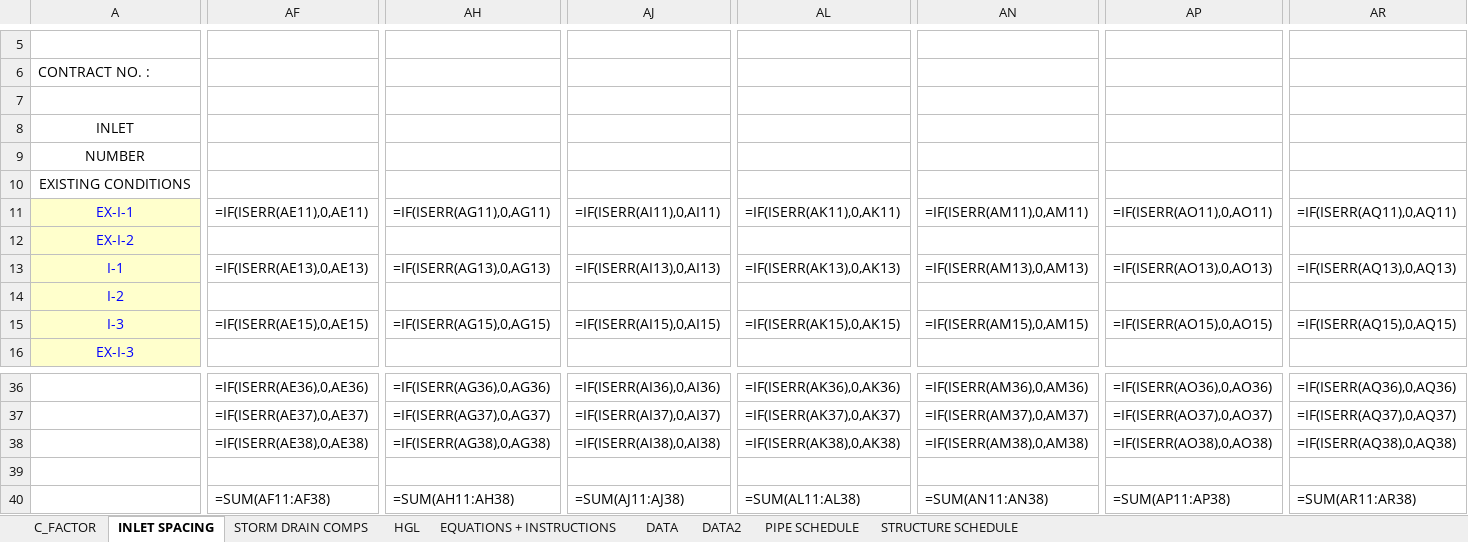
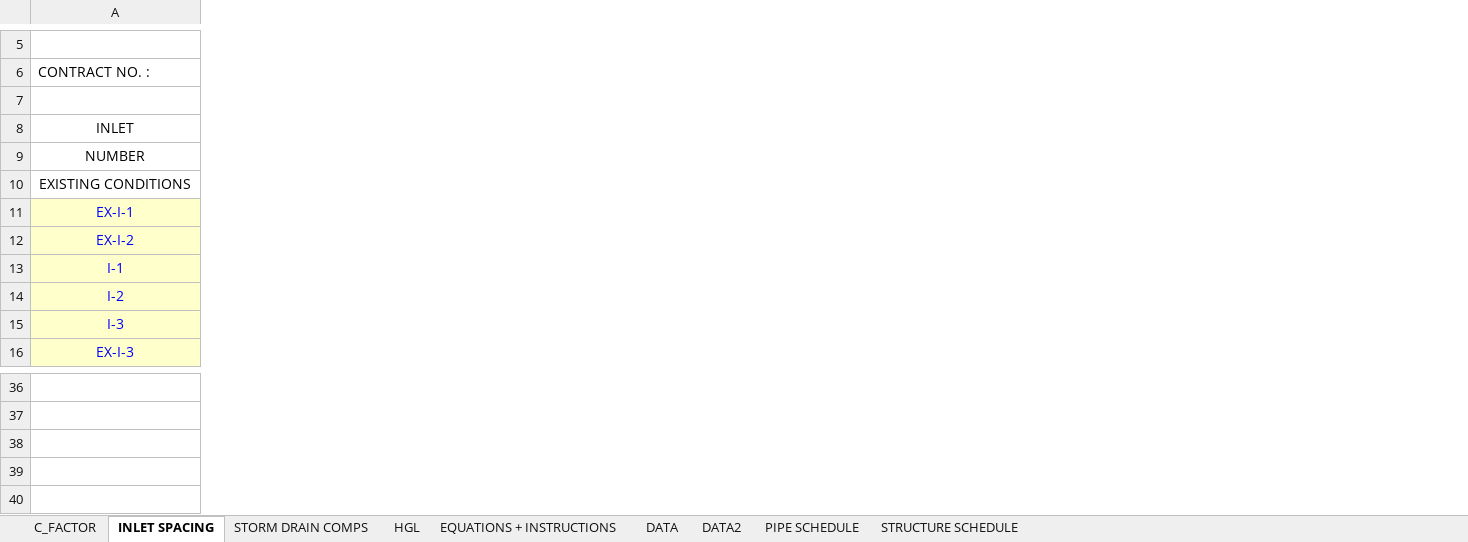
Before and after one commit to khnguyen88/SD-HH-calculator-vc-v1, an Excel workbook: docs/template_wip_new.xlsx, sheet INLET SPACING, drawn as a sheet; only a part is shown, gaps mark what is left out; values as stored, in another font and other column widths than the file's, no borders; formulas without a stored value are shown as written; removed rows and columns are numbered as before the commit, all else as after; rows hold the shown columns only; the diff covers the shown part only; the diff names each change by its address in the sheet, - before the commit and + after, or states it on an @@ line.

```diff
--- a/docs/template_wip_new.xlsx (sheet INLET SPACING)
+++ b/docs/template_wip_new.xlsx (sheet INLET SPACING)
-column AF, rows 11-15: =IF(ISERR(AE11),0,AE11) |  | =IF(ISERR(AE13),0,AE13) |  | =IF(ISERR(AE15),0,AE15); rows 36-38: =IF(ISERR(AE36),0,AE36) | =IF(ISERR(AE37),0,AE37) | =IF(ISERR(AE38),0,AE38)
-column AH, rows 11-15: =IF(ISERR(AG11),0,AG11) |  | =IF(ISERR(AG13),0,AG13) |  | =IF(ISERR(AG15),0,AG15); rows 36-38: =IF(ISERR(AG36),0,AG36) | =IF(ISERR(AG37),0,AG37) | =IF(ISERR(AG38),0,AG38)
-column AJ, rows 11-15: =IF(ISERR(AI11),0,AI11) |  | =IF(ISERR(AI13),0,AI13) |  | =IF(ISERR(AI15),0,AI15); rows 36-38: =IF(ISERR(AI36),0,AI36) | =IF(ISERR(AI37),0,AI37) | =IF(ISERR(AI38),0,AI38)
-column AL, rows 11-15: =IF(ISERR(AK11),0,AK11) |  | =IF(ISERR(AK13),0,AK13) |  | =IF(ISERR(AK15),0,AK15); rows 36-38: =IF(ISERR(AK36),0,AK36) | =IF(ISERR(AK37),0,AK37) | =IF(ISERR(AK38),0,AK38)
-column AN, rows 11-15: =IF(ISERR(AM11),0,AM11) |  | =IF(ISERR(AM13),0,AM13) |  | =IF(ISERR(AM15),0,AM15); rows 36-38: =IF(ISERR(AM36),0,AM36) | =IF(ISERR(AM37),0,AM37) | =IF(ISERR(AM38),0,AM38)
-column AP, rows 11-15: =IF(ISERR(AO11),0,AO11) |  | =IF(ISERR(AO13),0,AO13) |  | =IF(ISERR(AO15),0,AO15); rows 36-38: =IF(ISERR(AO36),0,AO36) | =IF(ISERR(AO37),0,AO37) | =IF(ISERR(AO38),0,AO38)
-column AR, rows 11-15: =IF(ISERR(AQ11),0,AQ11) |  | =IF(ISERR(AQ13),0,AQ13) |  | =IF(ISERR(AQ15),0,AQ15); rows 36-38: =IF(ISERR(AQ36),0,AQ36) | =IF(ISERR(AQ37),0,AQ37) | =IF(ISERR(AQ38),0,AQ38)
-row 39: (empty)
-row 40:  | =SUM(AF11:AF38) | =SUM(AH11:AH38) | =SUM(AJ11:AJ38) | =SUM(AL11:AL38) | =SUM(AN11:AN38) | =SUM(AP11:AP38) | =SUM(AR11:AR38)
```
Also changed, not shown: 1 added column and 43 removed columns elsewhere in this sheet, sheet STORM DRAIN COMPS, docs/template_golden.xlsx, 3 other files.
